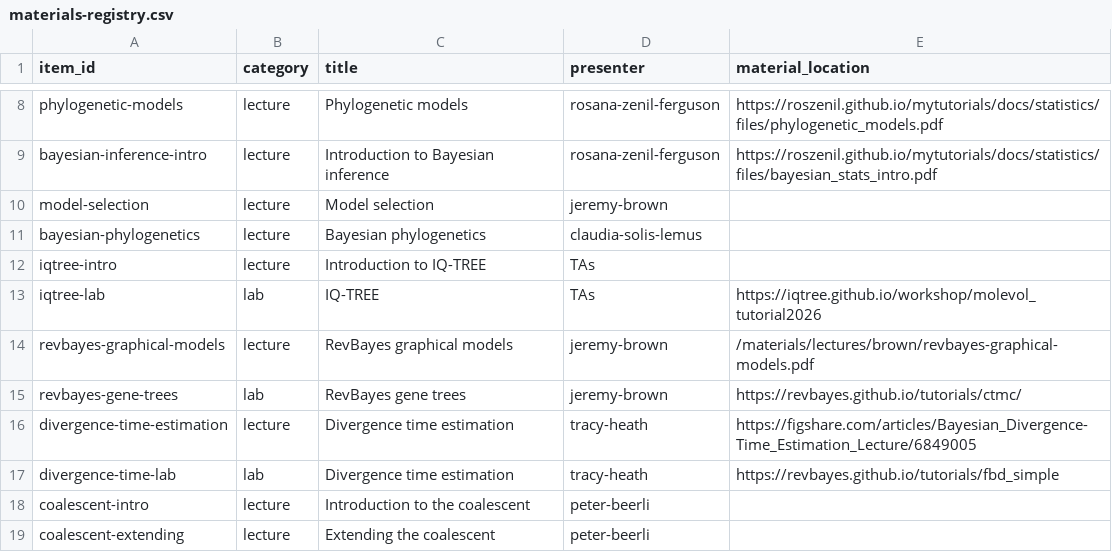
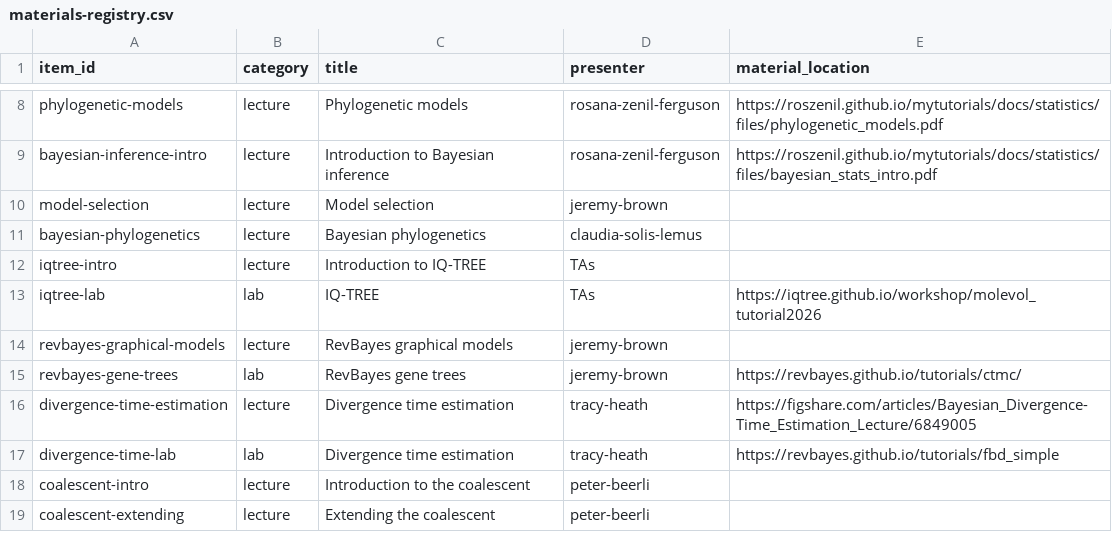
Before and after one commit to molevolworkshop/moledata, a CSV file: _data/materials-registry.csv, drawn as a sheet; only a part is shown, gaps mark what is left out.

Commit message:
update link properly to remove old formatting

```diff
--- a/_data/materials-registry.csv
+++ b/_data/materials-registry.csv
@@ -13,3 +13,3 @@ item_id,category,title,presenter,material_location
 "iqtree-lab","lab","IQ-TREE","TAs","https://iqtree.github.io/workshop/molevol_tutorial2026"
-"revbayes-graphical-models","lecture","RevBayes graphical models","jeremy-brown","/materials/lectures/brown/revbayes-graphical-models.pdf"
+"revbayes-graphical-models","lecture","RevBayes graphical models","jeremy-brown",""
 "revbayes-gene-trees","lab","RevBayes gene trees","jeremy-brown","https://revbayes.github.io/tutorials/ctmc/"
```
